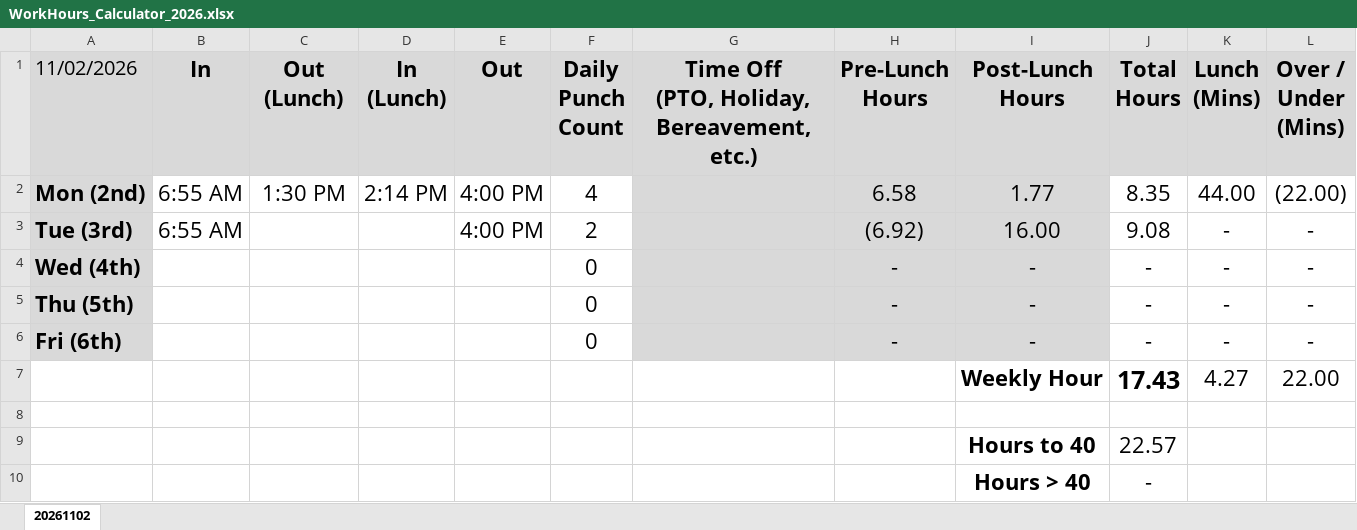
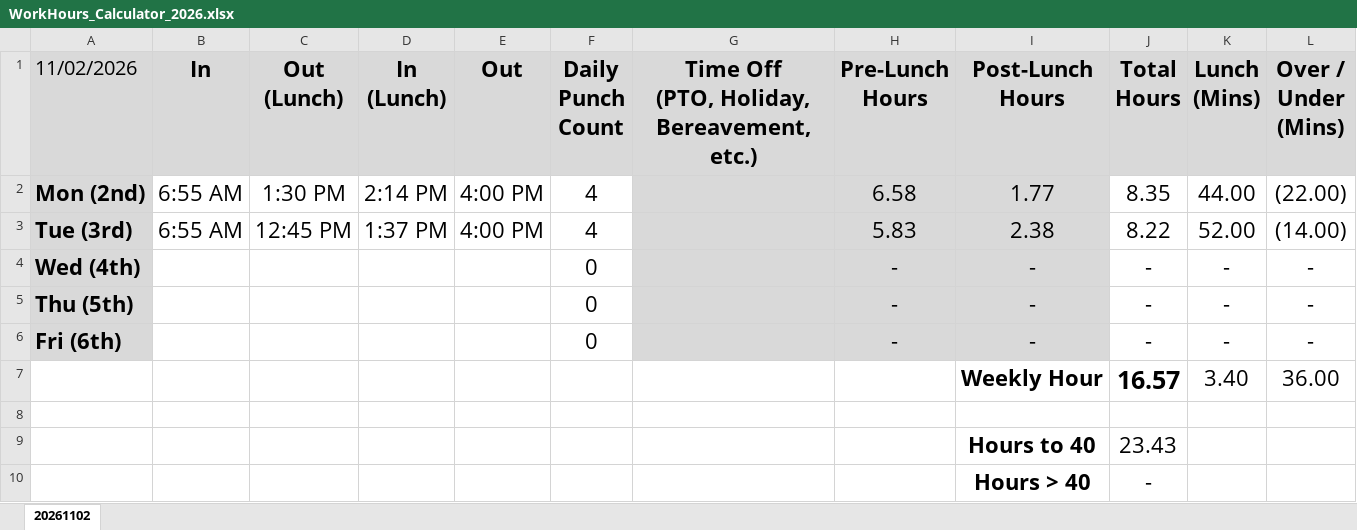
Before and after one commit to nsPubRepo/Development, an Excel workbook: Time_Tracking/WorkHours_Calculator_2026.xlsx, sheet 20261102, drawn as a sheet; values as stored, in another font and other column widths than the file's, no borders; conditional formats not drawn; removed rows and columns are numbered as before the commit, all else as after; the diff names each change by its address in the sheet, - before the commit and + after, or states it on an @@ line.

```diff
--- a/Time_Tracking/WorkHours_Calculator_2026.xlsx (sheet 20261102)
+++ b/Time_Tracking/WorkHours_Calculator_2026.xlsx (sheet 20261102)
-row 3: Tue (3rd) | 6:55 AM |  |  | 4:00 PM | 2 |  | (6.92) | 16.00 | 9.08 | - | -
+row 3: Tue (3rd) | 6:55 AM | 12:45 PM | 1:37 PM | 4:00 PM | 4 |  | 5.83 | 2.38 | 8.22 | 52.00 | (14.00)
-row 7:  |  |  |  |  |  |  |  | Weekly Hour | 17.43 | 4.27 | 22.00
+row 7:  |  |  |  |  |  |  |  | Weekly Hour | 16.57 | 3.40 | 36.00
-J9 (Total Hours): 22.57
+J9 (Total Hours): 23.43
```
Also changed, not shown: 1 other file.
